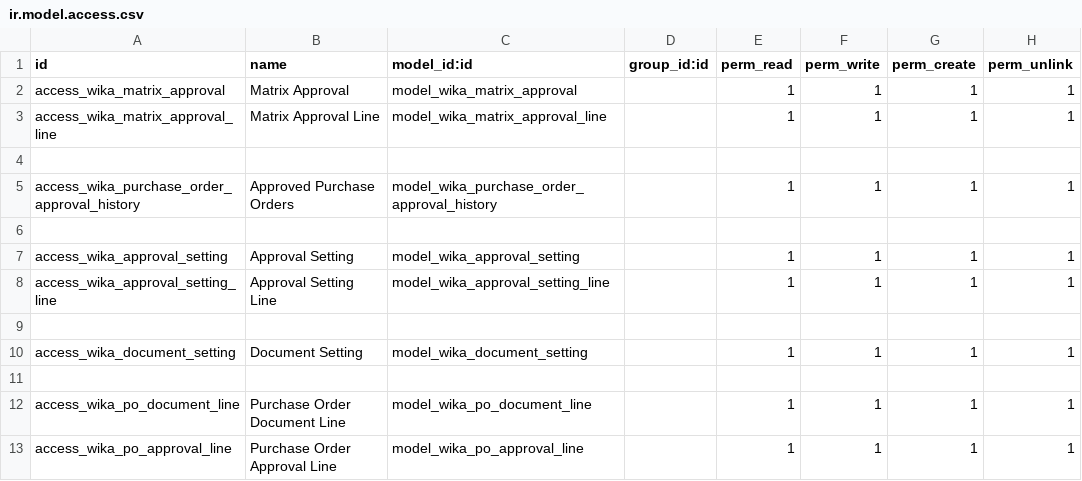
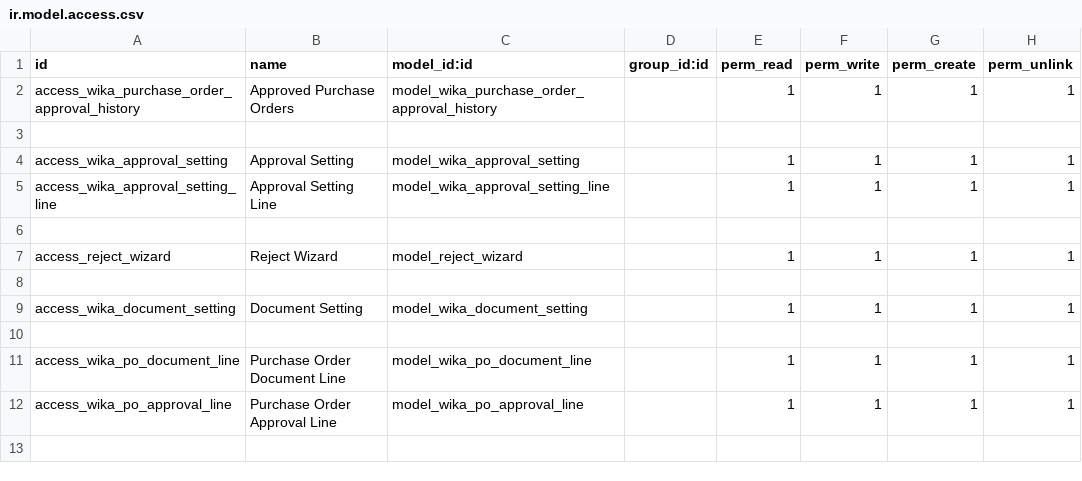
Before and after one commit to Firgy014/wika_digital_invoice, a CSV file: wika_matrix_approval/security/ir.model.access.csv, drawn as a sheet.

Commit message:
fixing approval line two step approval, add new reject wizard, all task 1 finished

```diff
--- a/wika_matrix_approval/security/ir.model.access.csv
+++ b/wika_matrix_approval/security/ir.model.access.csv
@@ -1,5 +1,2 @@
 id,name,model_id:id,group_id:id,perm_read,perm_write,perm_create,perm_unlink
-access_wika_matrix_approval,Matrix Approval,model_wika_matrix_approval,,1,1,1,1
-access_wika_matrix_approval_line,Matrix Approval Line,model_wika_matrix_approval_line,,1,1,1,1
-
 access_wika_purchase_order_approval_history,Approved Purchase Orders,model_wika_purchase_order_approval_history,,1,1,1,1
@@ -8,2 +5,4 @@ access_wika_approval_setting,Approval Setting,model_wika_approval_setting,,1,1,1
 access_wika_approval_setting_line,Approval Setting Line,model_wika_approval_setting_line,,1,1,1,1
+
+access_reject_wizard,Reject Wizard,model_reject_wizard,,1,1,1,1
 
```
Also changed, not shown: 13 other files.
